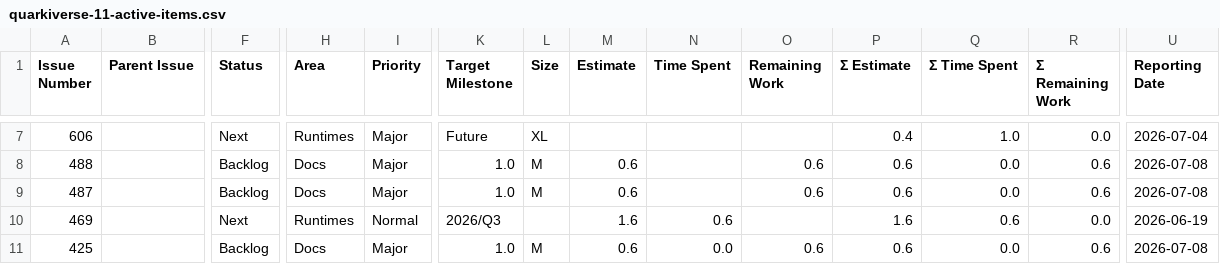
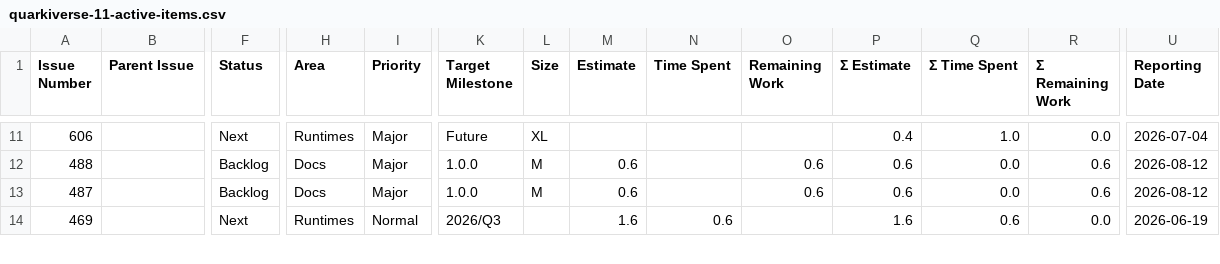
Before and after one commit to kubesmarts/pm-automations, a CSV file: exports/quarkiverse-11-active-items.csv, drawn as a sheet; only a part is shown, gaps mark what is left out; removed rows and columns are numbered as before the commit, all else as after; rows hold the shown columns only; the diff covers the shown part only; the diff names each change by its address in the sheet, - before the commit and + after, or states it on an @@ line.

```diff
--- a/exports/quarkiverse-11-active-items.csv
+++ b/exports/quarkiverse-11-active-items.csv
-K12:K13 (Target Milestone): 1.0
+K12:K13 (Target Milestone): 1.0.0
-U12:U13 (Reporting Date): 2026-07-08
+U12:U13 (Reporting Date): 2026-08-12
-row 11: 425 |  | Backlog | Docs | Major | 1.0 | M | 0.6 | 0.0 | 0.6 | 0.6 | 0.0 | 0.6 | 2026-07-08
```
Also changed, not shown: 4 added rows and 29 edited cells elsewhere in this file, exports/quarkiverse-11-done-items.csv, 4 other files.
